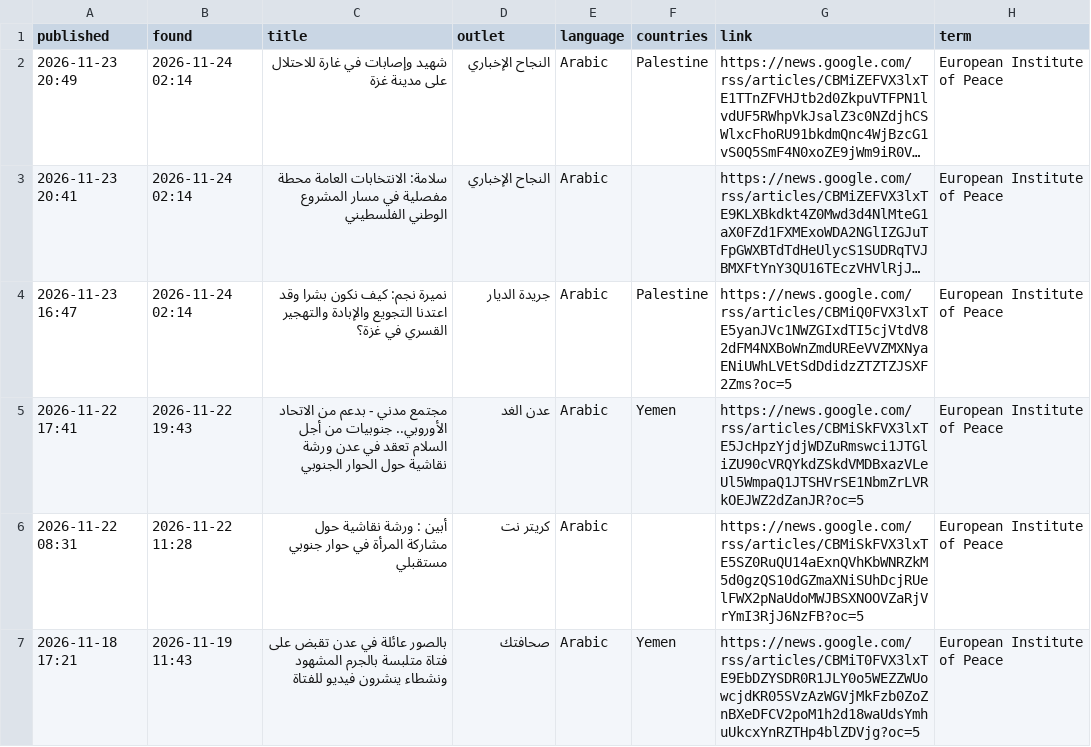
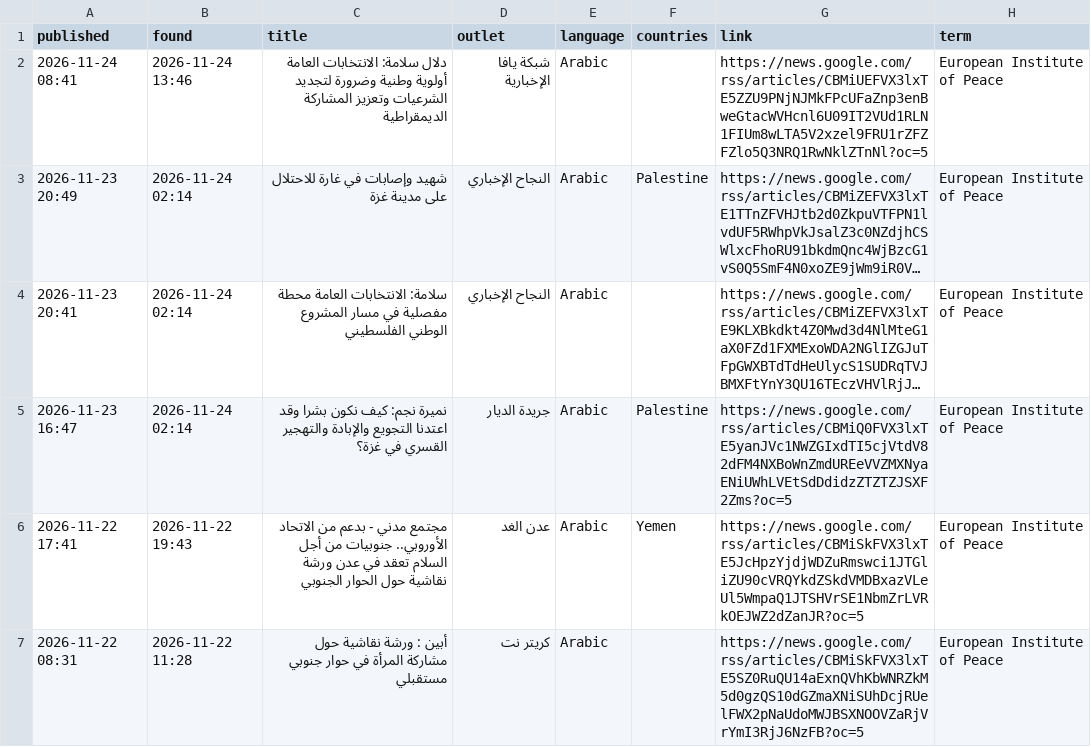
Before and after one commit to zfprentice/conflict-media-monitor, a CSV file: data/eip_mentions.csv, drawn as a sheet; only a part is shown; the shorter side is filled out with more unchanged rows; long unchanged cells end in …; the diff names each change by its address in the sheet, - before the commit and + after, or states it on an @@ line.

```diff
--- a/data/eip_mentions.csv
+++ b/data/eip_mentions.csv
+row 2: 2026-11-24 08:41 | 2026-11-24 13:46 | دلال سلامة: الانتخابات العامة أولوية وطنية وضرورة لتجديد الشرعيات وتعزيز المشاركة الديمقراطية | شبكة يافا الإخبارية | Arabic |  | https://news.google.com/rss/articles/CBMiUEFVX3lxTE5ZZU9PNjNJMkFPcUFaZnp3enBweGtacWVHcnl6U09IT2VUd1RLN1FIUm8wLTA5V2xzel9FRU1rZFZFZlo5Q3NRQ1RwNklZTnNl?oc=5 | European Institute of Peace
```
Also changed, not shown: data/daily.csv, 5 other files.
